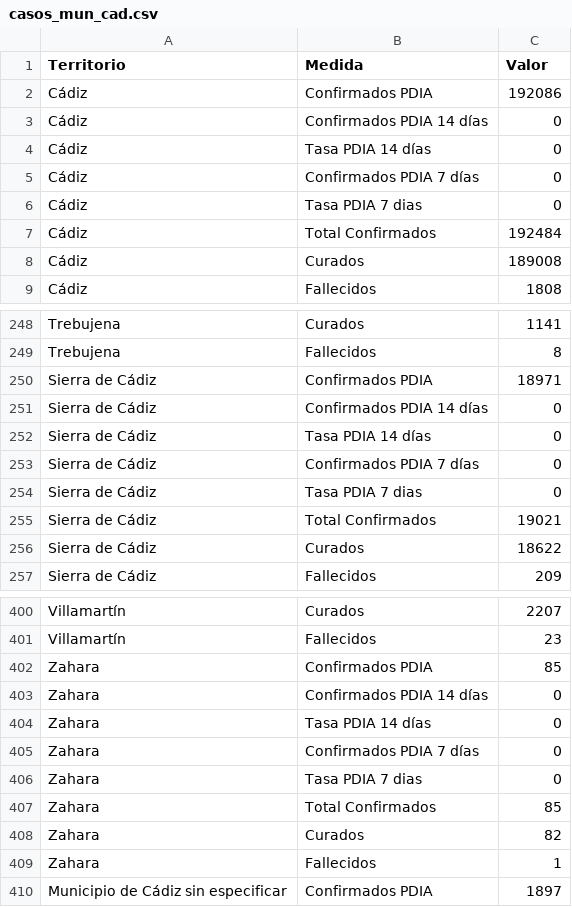
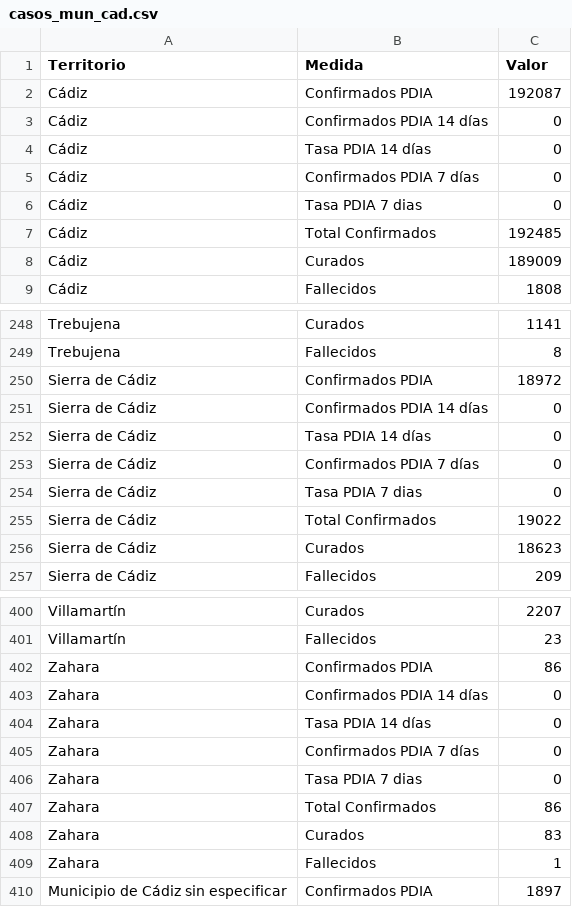
Before and after one commit to jgimfig/TFG, a CSV file: procesos/ficheros/casos_mun_cad.csv, drawn as a sheet; only a part is shown, gaps mark what is left out.

```diff
--- a/procesos/ficheros/casos_mun_cad.csv
+++ b/procesos/ficheros/casos_mun_cad.csv
@@ -1,3 +1,3 @@
 Territorio;Medida;Valor;
-Cádiz;Confirmados PDIA;192086;
+Cádiz;Confirmados PDIA;192087;
 Cádiz;Confirmados PDIA 14 días;0;
@@ -6,4 +6,4 @@ Cádiz;Confirmados PDIA 7 días;0;
 Cádiz;Tasa PDIA 7 dias;0;
-Cádiz;Total Confirmados ;192484;
-Cádiz;Curados;189008;
+Cádiz;Total Confirmados ;192485;
+Cádiz;Curados;189009;
 Cádiz;Fallecidos;1808;
@@ -249,3 +249,3 @@ Trebujena;Curados;1141;
 Trebujena;Fallecidos;8;
-Sierra de Cádiz;Confirmados PDIA;18971;
+Sierra de Cádiz;Confirmados PDIA;18972;
 Sierra de Cádiz;Confirmados PDIA 14 días;0;
@@ -254,4 +254,4 @@ Sierra de Cádiz;Confirmados PDIA 7 días;0;
 Sierra de Cádiz;Tasa PDIA 7 dias;0;
-Sierra de Cádiz;Total Confirmados ;19021;
-Sierra de Cádiz;Curados;18622;
+Sierra de Cádiz;Total Confirmados ;19022;
+Sierra de Cádiz;Curados;18623;
 Sierra de Cádiz;Fallecidos;209;
@@ -401,3 +401,3 @@ Villamartín;Curados;2207;
 Villamartín;Fallecidos;23;
-Zahara;Confirmados PDIA;85;
+Zahara;Confirmados PDIA;86;
 Zahara;Confirmados PDIA 14 días;0;
@@ -406,4 +406,4 @@ Zahara;Confirmados PDIA 7 días;0;
 Zahara;Tasa PDIA 7 dias;0;
-Zahara;Total Confirmados ;85;
-Zahara;Curados;82;
+Zahara;Total Confirmados ;86;
+Zahara;Curados;83;
 Zahara;Fallecidos;1;
```
Also changed, not shown: procesos/ficheros/casos_mun_cor.csv, procesos/ficheros/casos_mun_jae.csv, 3 other files.
